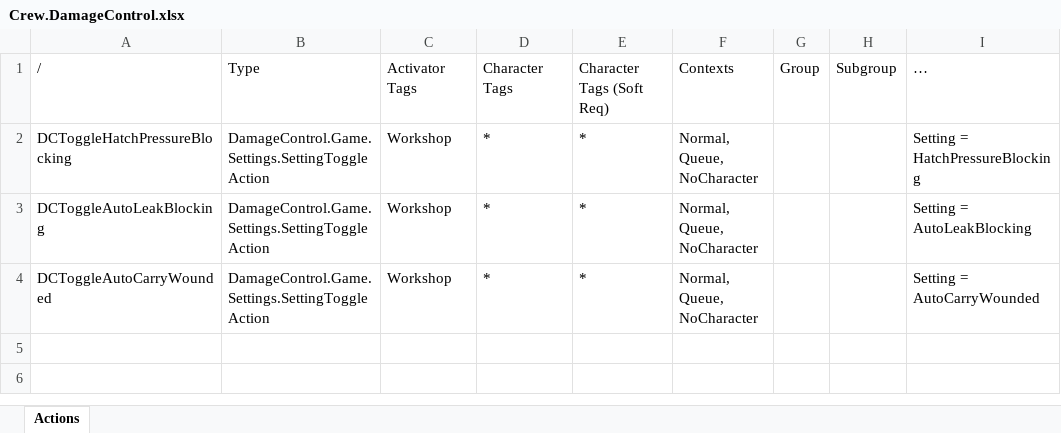
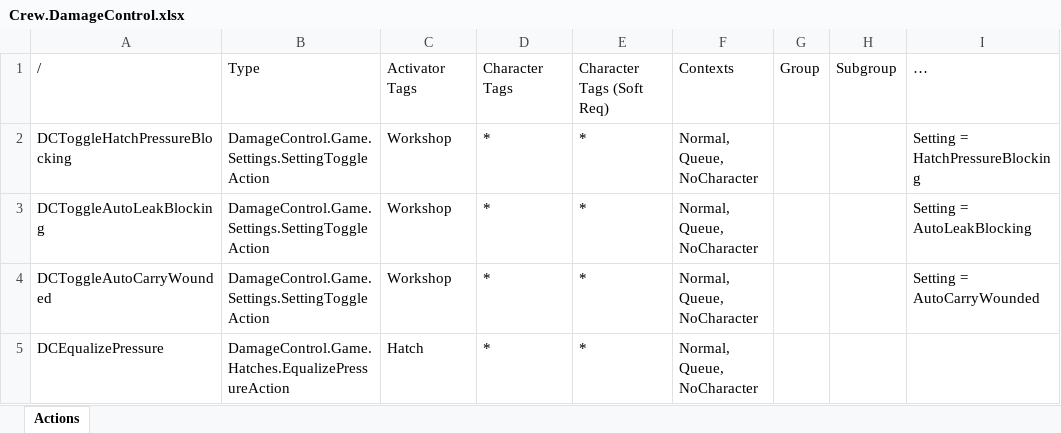
Before and after one commit to awkay/damage-control-mod, an Excel workbook: mod/Data Sheets/Crew.DamageControl.xlsx, sheet Actions, drawn as a sheet; values as stored, in another font and other column widths than the file's, no borders; the diff names each change by its address in the sheet, - before the commit and + after, or states it on an @@ line.

```diff
--- a/mod/Data Sheets/Crew.DamageControl.xlsx (sheet Actions)
+++ b/mod/Data Sheets/Crew.DamageControl.xlsx (sheet Actions)
+row 5: DCEqualizePressure | DamageControl.Game.Hatches.EqualizePressureAction | Hatch | * | * | Normal, Queue, NoCharacter
```
Also changed, not shown: mod/Data Sheets/General.DamageControl.xlsx, mod/Data Sheets/Locales.DamageControl.xlsx, 35 other files.
